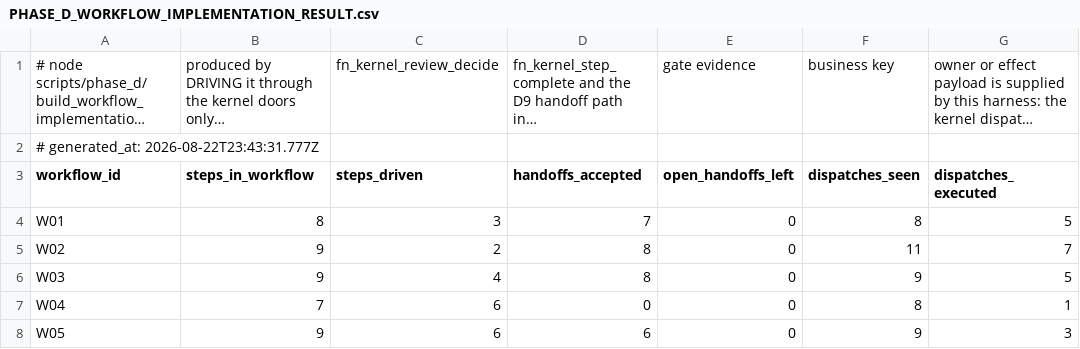
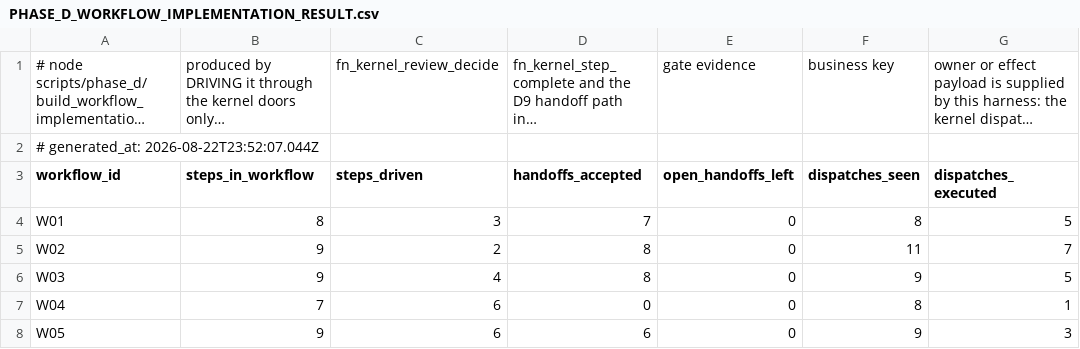
Before and after one commit to ahmadmhdnabilalzain-bot/quotesdone, a CSV file: docs/phase-d/PHASE_D_WORKFLOW_IMPLEMENTATION_RESULT.csv, drawn as a sheet; only a part is shown; long unchanged cells end in …; the diff names each change by its address in the sheet, - before the commit and + after, or states it on an @@ line.

```diff
--- a/docs/phase-d/PHASE_D_WORKFLOW_IMPLEMENTATION_RESULT.csv
+++ b/docs/phase-d/PHASE_D_WORKFLOW_IMPLEMENTATION_RESULT.csv
-A2 (workflow_id): # generated_at: 2026-08-22T23:43:31.777Z
+A2 (workflow_id): # generated_at: 2026-08-22T23:52:07.044Z
```
Also changed, not shown: 4 other files.
